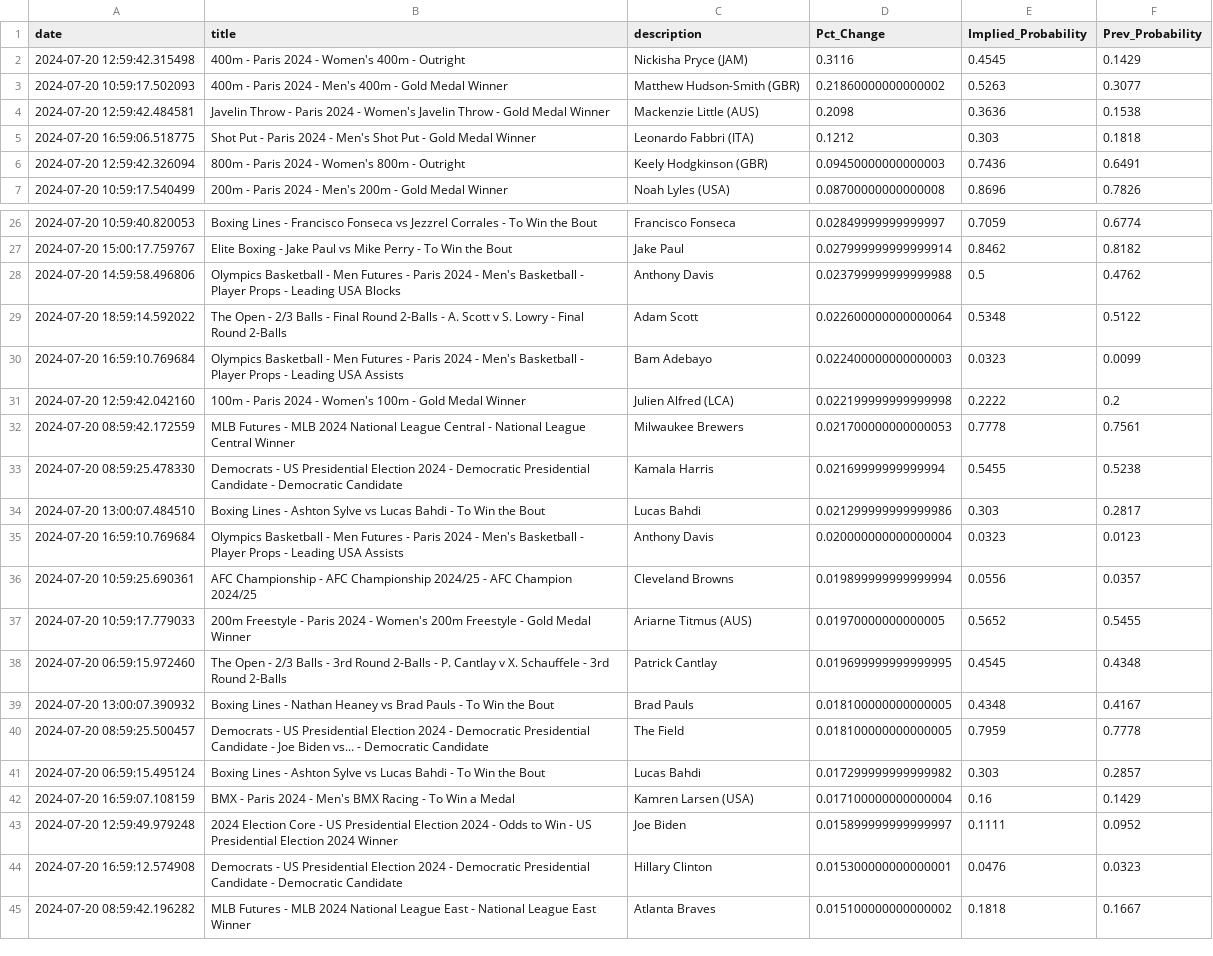
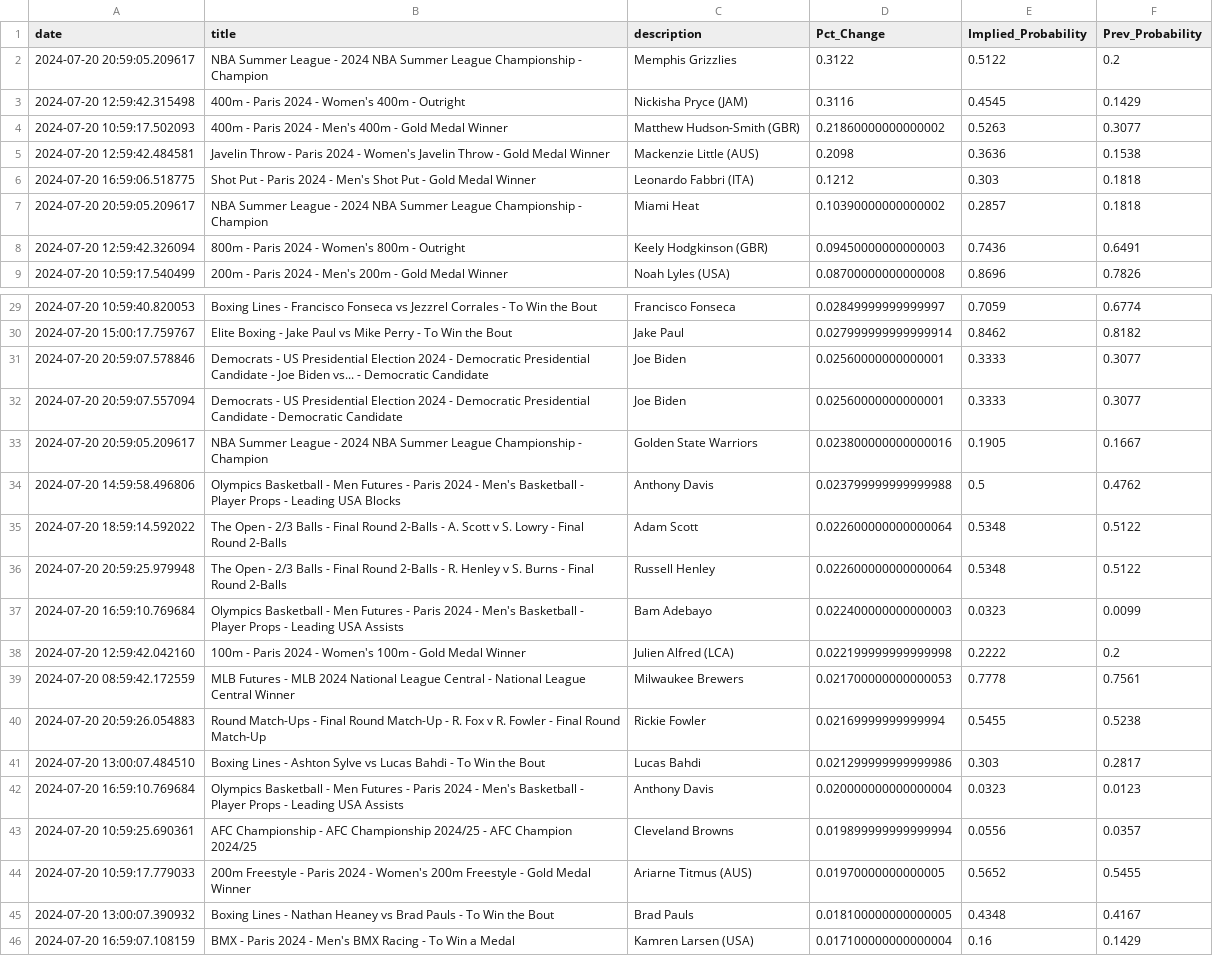
Before and after one commit to aaroncolesmith/bet_model, a CSV file: bovada_scatter.csv, drawn as a sheet; only a part is shown, gaps mark what is left out; the shorter side is filled out with more unchanged rows; the diff covers the shown part only.

```diff
--- a/bovada_scatter.csv
+++ b/bovada_scatter.csv
@@ -1,2 +1,3 @@
 date,title,description,Pct_Change,Implied_Probability,Prev_Probability
+2024-07-20 20:59:05.209617,NBA Summer League - 2024 NBA Summer League Championship - Champion,Memphis Grizzlies,0.3122,0.5122,0.2
 2024-07-20 12:59:42.315498,400m - Paris 2024 - Women's 400m - Outright,Nickisha Pryce (JAM),0.3116,0.4545,0.1429
@@ -5,2 +6,3 @@ date,title,description,Pct_Change,Implied_Probability,Prev_Probability
 2024-07-20 16:59:06.518775,Shot Put - Paris 2024 - Men's Shot Put - Gold Medal Winner,Leonardo Fabbri (ITA),0.1212,0.303,0.1818
+2024-07-20 20:59:05.209617,NBA Summer League - 2024 NBA Summer League Championship - Champion,Miami Heat,0.10390000000000002,0.2857,0.1818
 2024-07-20 12:59:42.326094,800m - Paris 2024 - Women's 800m - Outright,Keely Hodgkinson (GBR),0.09450000000000003,0.7436,0.6491
@@ -27,4 +30,8 @@ date,title,description,Pct_Change,Implied_Probability,Prev_Probability
 2024-07-20 15:00:17.759767,Elite Boxing - Jake Paul vs Mike Perry - To Win the Bout,Jake Paul,0.027999999999999914,0.8462,0.8182
+2024-07-20 20:59:07.578846,Democrats - US Presidential Election 2024 - Democratic Presidential Candidate - Joe Biden vs... - Democratic Candidate,Joe Biden,0.02560000000000001,0.3333,0.3077
+2024-07-20 20:59:07.557094,Democrats - US Presidential Election 2024 - Democratic Presidential Candidate - Democratic Candidate,Joe Biden,0.02560000000000001,0.3333,0.3077
+2024-07-20 20:59:05.209617,NBA Summer League - 2024 NBA Summer League Championship - Champion,Golden State Warriors,0.023800000000000016,0.1905,0.1667
 2024-07-20 14:59:58.496806,Olympics Basketball - Men Futures - Paris 2024 - Men's Basketball - Player Props - Leading USA Blocks,Anthony  Davis,0.023799999999999988,0.5,0.4762
 2024-07-20 18:59:14.592022,The Open - 2/3 Balls - Final Round 2-Balls - A. Scott v S. Lowry - Final Round 2-Balls,Adam Scott,0.022600000000000064,0.5348,0.5122
+2024-07-20 20:59:25.979948,The Open - 2/3 Balls - Final Round 2-Balls - R. Henley v S. Burns - Final Round 2-Balls,Russell Henley,0.022600000000000064,0.5348,0.5122
 2024-07-20 16:59:10.769684,Olympics Basketball - Men Futures - Paris 2024 - Men's Basketball - Player Props - Leading USA Assists,Bam  Adebayo,0.022400000000000003,0.0323,0.0099
@@ -32,3 +39,3 @@ date,title,description,Pct_Change,Implied_Probability,Prev_Probability
 2024-07-20 08:59:42.172559,MLB Futures - MLB 2024 National League Central - National League Central Winner,Milwaukee Brewers,0.021700000000000053,0.7778,0.7561
-2024-07-20 08:59:25.478330,Democrats - US Presidential Election 2024 - Democratic Presidential Candidate - Democratic Candidate,Kamala Harris,0.02169999999999994,0.5455,0.5238
+2024-07-20 20:59:26.054883,Round Match-Ups - Final Round Match-Up - R. Fox v R. Fowler - Final Round Match-Up,Rickie Fowler,0.02169999999999994,0.5455,0.5238
 2024-07-20 13:00:07.484510,Boxing Lines - Ashton Sylve vs Lucas Bahdi - To Win the Bout,Lucas Bahdi,0.021299999999999986,0.303,0.2817
@@ -37,6 +44,3 @@ date,title,description,Pct_Change,Implied_Probability,Prev_Probability
 2024-07-20 10:59:17.779033,200m Freestyle - Paris 2024 - Women's 200m Freestyle - Gold Medal Winner,Ariarne Titmus (AUS),0.01970000000000005,0.5652,0.5455
-2024-07-20 06:59:15.972460,The Open - 2/3 Balls - 3rd Round 2-Balls - P. Cantlay v X. Schauffele - 3rd Round 2-Balls,Patrick Cantlay,0.019699999999999995,0.4545,0.4348
 2024-07-20 13:00:07.390932,Boxing Lines - Nathan Heaney vs Brad Pauls - To Win the Bout,Brad Pauls,0.018100000000000005,0.4348,0.4167
-2024-07-20 08:59:25.500457,Democrats - US Presidential Election 2024 - Democratic Presidential Candidate - Joe Biden vs... - Democratic Candidate,The Field,0.018100000000000005,0.7959,0.7778
-2024-07-20 06:59:15.495124,Boxing Lines - Ashton Sylve vs Lucas Bahdi - To Win the Bout,Lucas Bahdi,0.017299999999999982,0.303,0.2857
 2024-07-20 16:59:07.108159,BMX - Paris 2024 - Men's BMX Racing - To Win a Medal,Kamren Larsen (USA),0.017100000000000004,0.16,0.1429
```
Also changed, not shown: 8 added rows, 7 removed rows and 7 moved rows elsewhere in this file, teams_db.csv, 5 other files.
